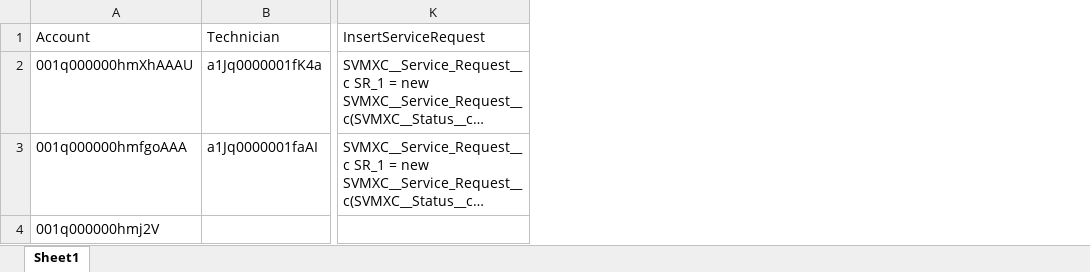
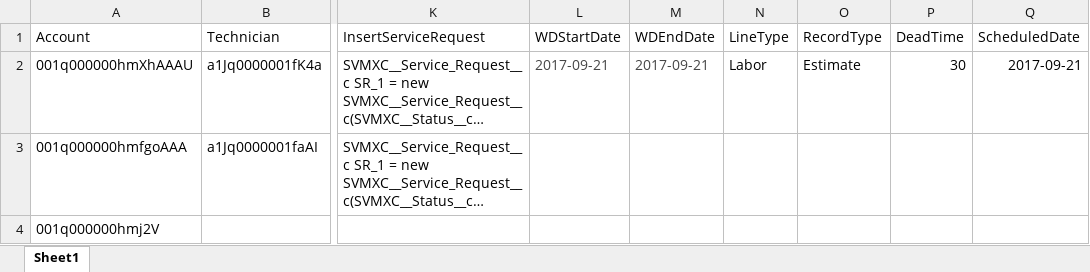
Before and after one commit to AbdulSvmx/Sahi_Project_Lightning, an Excel workbook: svmx/test_lab/test_cases/analytics/an_excleData/an_Datasheet1.xlsx, sheet Sheet1, drawn as a sheet; only a part is shown, gaps mark what is left out; long unchanged cells end in …; values as stored, in another font and other column widths than the file's, no borders; the diff names each change by its address in the sheet, - before the commit and + after, or states it on an @@ line.

Commit message:
Have made changes to the test-cases of Repeat Visit
Have made changes to the test-cases of Repeat visit as they were getting failed to value fetch issue.

```diff
--- a/svmx/test_lab/test_cases/analytics/an_excleData/an_Datasheet1.xlsx (sheet Sheet1)
+++ b/svmx/test_lab/test_cases/analytics/an_excleData/an_Datasheet1.xlsx (sheet Sheet1)
+column L (WDStartDate), row 2: 2017-09-21
+column M (WDEndDate), row 2: 2017-09-21
+column N (LineType), row 2: Labor
+column O (RecordType), row 2: Estimate
+column P (DeadTime), row 2: 30
+column Q (ScheduledDate), row 2: 2017-09-21
```
Also changed, not shown: 13 other files.
